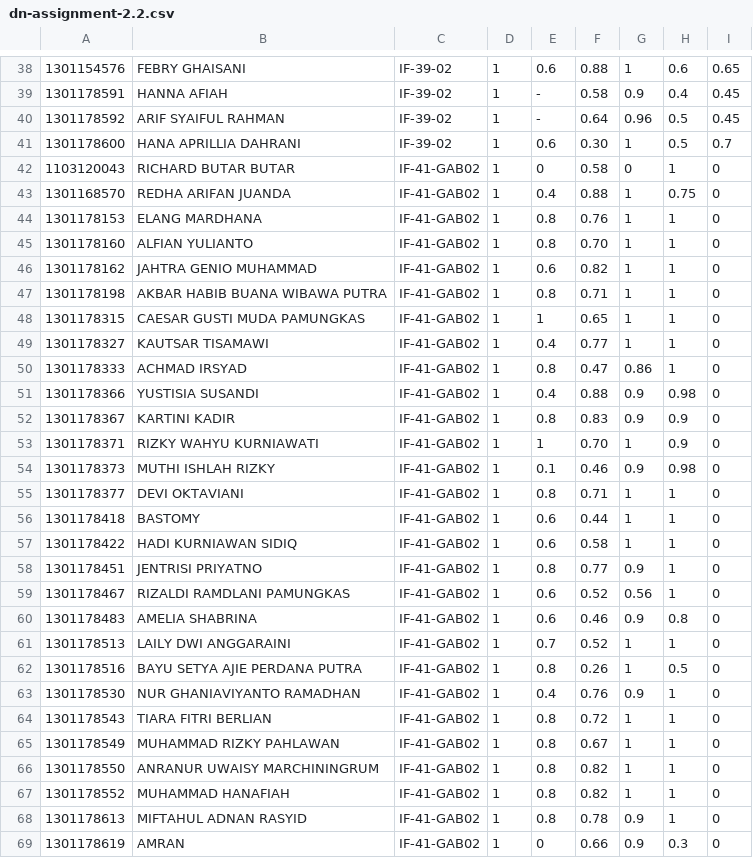
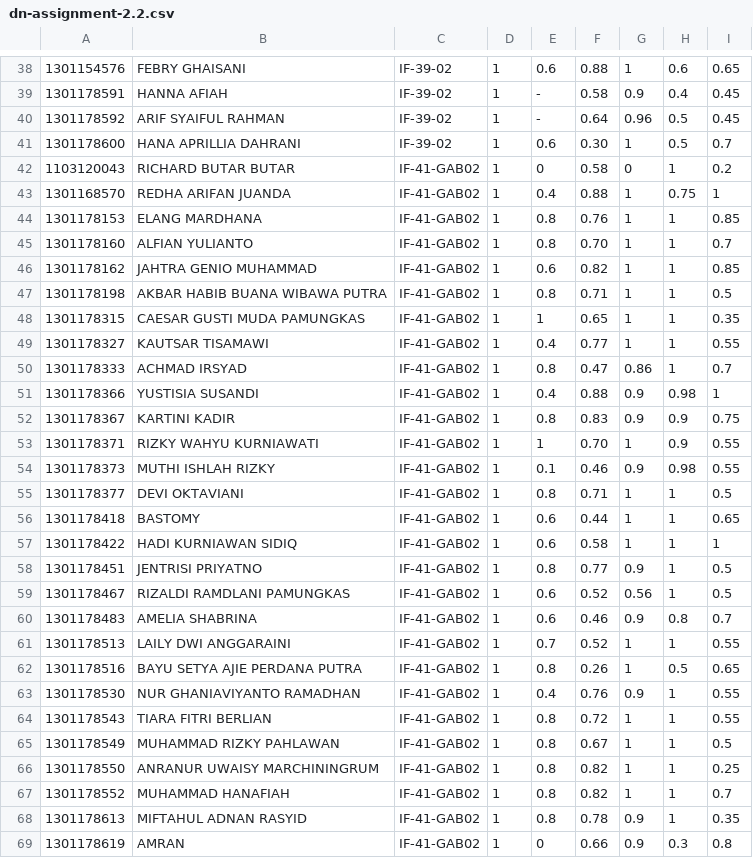
Before and after one commit to machine-learning-course/syllabus, a CSV file: hiw-2017b/dn-assignment-2.2.csv, drawn as a sheet; only a part is shown, gaps mark what is left out; the diff names each change by its address in the sheet, - before the commit and + after, or states it on an @@ line.

Commit message:
nilai IF-41-GAB02

```diff
--- a/hiw-2017b/dn-assignment-2.2.csv
+++ b/hiw-2017b/dn-assignment-2.2.csv
-I42: 0
+I42: 0.2
-I43: 0
+I43: 1
-I44: 0
+I44: 0.85
-I45: 0
+I45: 0.7
-I46: 0
+I46: 0.85
-I47: 0
+I47: 0.5
-I48: 0
+I48: 0.35
-I49: 0
+I49: 0.55
-I50: 0
+I50: 0.7
-I51: 0
+I51: 1
-I52: 0
+I52: 0.75
-I53:I54: 0
+I53:I54: 0.55
-I55: 0
+I55: 0.5
-I56: 0
+I56: 0.65
-I57: 0
+I57: 1
-I58:I59: 0
+I58:I59: 0.5
-I60: 0
+I60: 0.7
-I61: 0
+I61: 0.55
-I62: 0
+I62: 0.65
-I63:I64: 0
+I63:I64: 0.55
-I65: 0
+I65: 0.5
-I66: 0
+I66: 0.25
-I67: 0
+I67: 0.7
-I68: 0
+I68: 0.35
-I69: 0
+I69: 0.8
```
